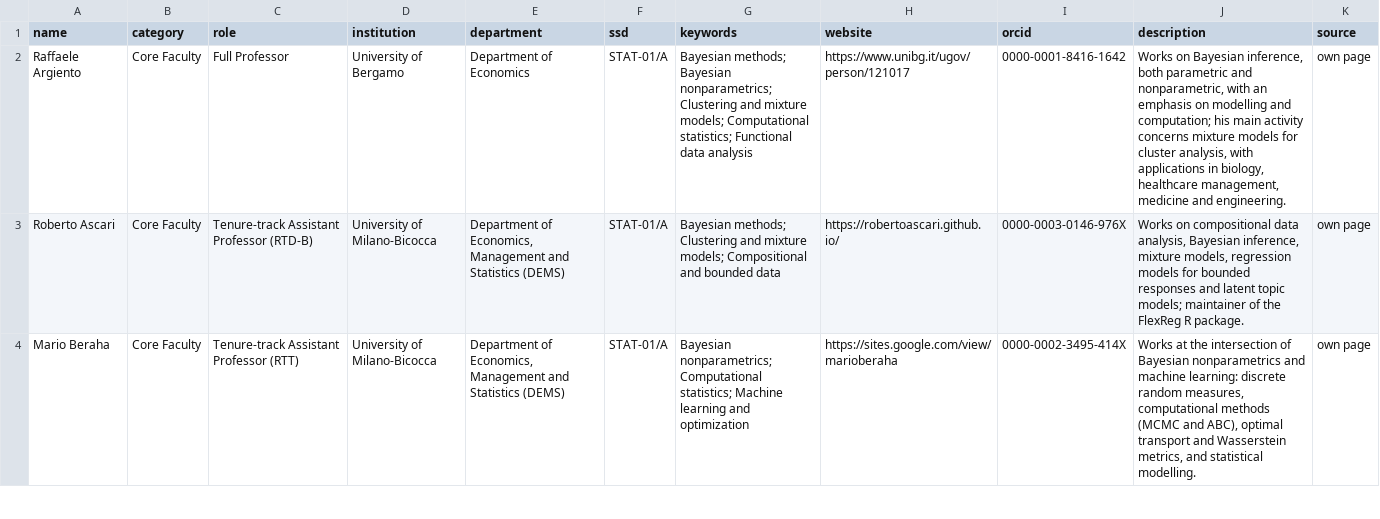
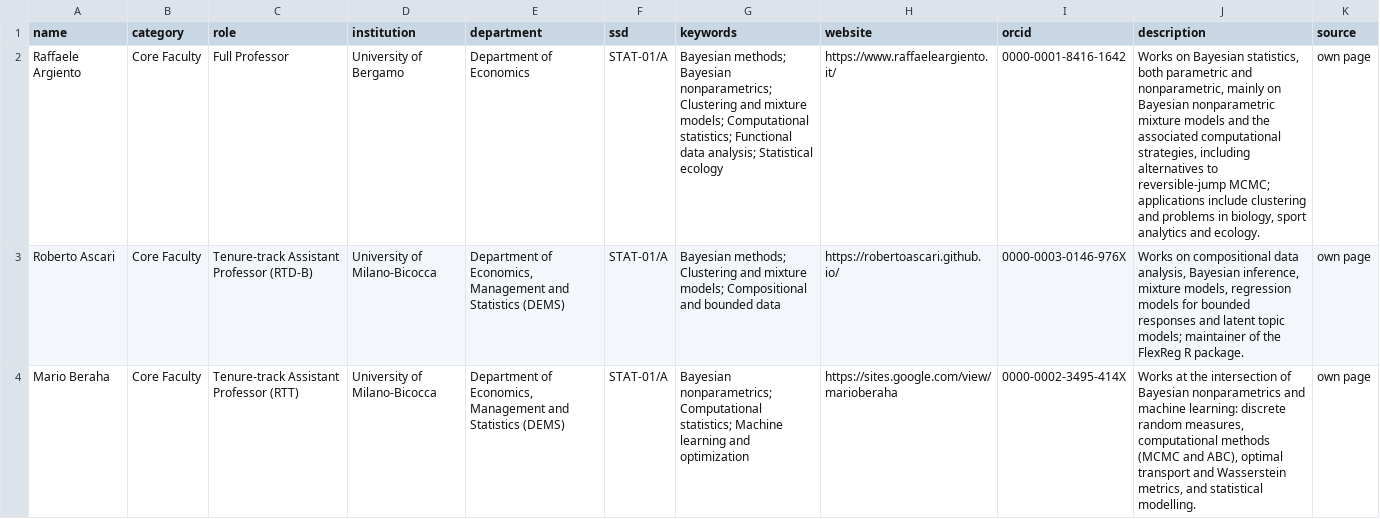
Before and after one commit to stat-dems-unimib/stat-dems-unimib.github.io, a CSV file: docs/phd/data/faculty.csv, drawn as a sheet; only a part is shown; the diff covers the shown part only; the diff names each change by its address in the sheet, - before the commit and + after, or states it on an @@ line.

```diff
--- a/docs/phd/data/faculty.csv
+++ b/docs/phd/data/faculty.csv
-G2 (keywords): …Functional data analysis
+G2 (keywords): …Functional data analysis; Statistical ecology
-H2 (website): https://www.unibg.it/ugov/person/121017
+H2 (website): https://www.raffaeleargiento.it/
-J2 (description): …on Bayesian inference, both parametric and nonparametric, with an emphasis on modelling and computation; his main activity concerns mixture models for cluster analysis, with applications in biology, healthcare management, medicine and engineering.
+J2 (description): …on Bayesian statistics, both parametric and nonparametric, mainly on Bayesian nonparametric mixture models and the associated computational strategies, including alternatives to reversible-jump MCMC; applications include clustering and problems in biology, sport analytics and ecology.
```
Also changed, not shown: 4 edited cells elsewhere in this file, phd/data/faculty.csv, 4 other files.
